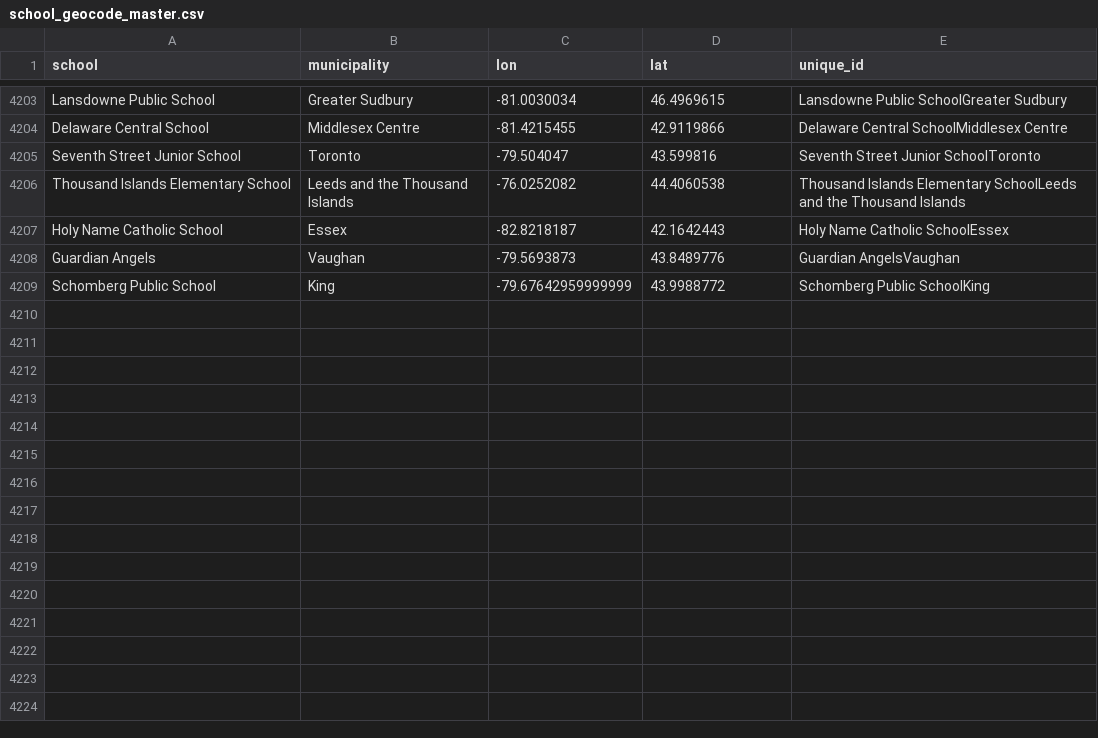
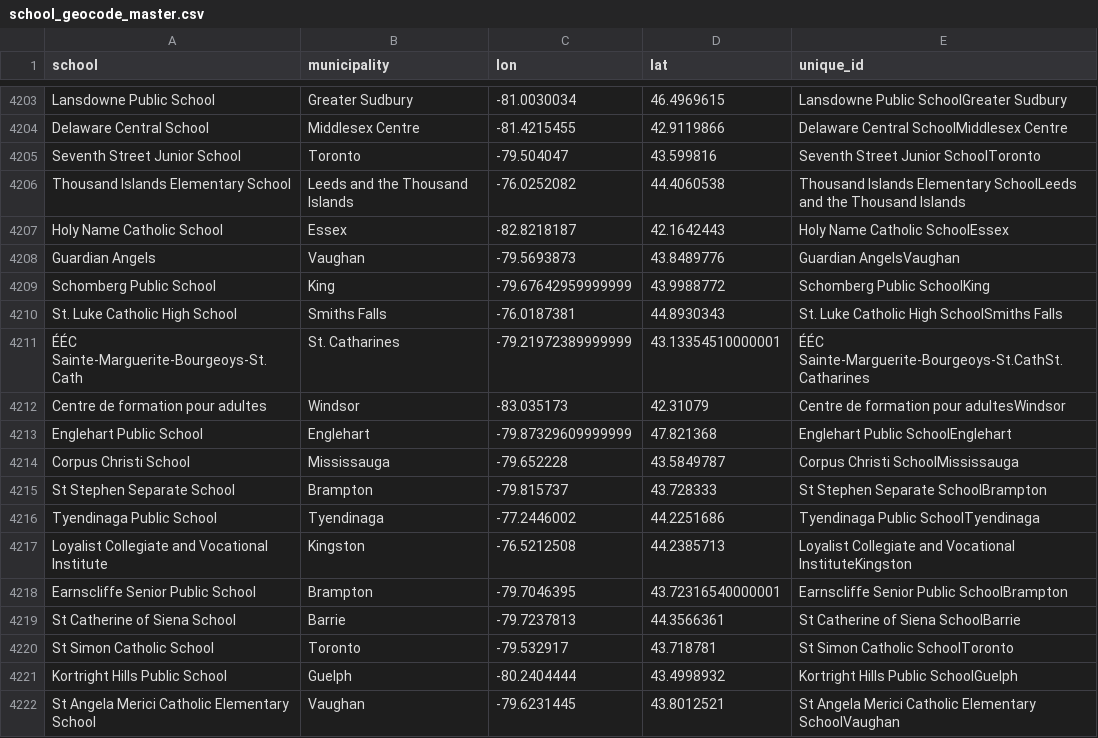
Before and after one commit to grousell/COVID19, a CSV file: Data/school_geocode_master.csv, drawn as a sheet; only a part is shown, gaps mark what is left out.

Commit message:
Daily school covid update

```diff
--- a/Data/school_geocode_master.csv
+++ b/Data/school_geocode_master.csv
@@ -4309 +4309,14 @@ Guardian Angels,Vaughan,-79.5693873,43.8489776,Guardian AngelsVaughan
 Schomberg Public School,King,-79.67642959999999,43.9988772,Schomberg Public SchoolKing
+St. Luke Catholic High School,Smiths Falls,-76.0187381,44.8930343,St. Luke Catholic High SchoolSmiths Falls
+ÉÉC Sainte-Marguerite-Bourgeoys-St.Cath,St. Catharines,-79.21972389999999,43.13354510000001,ÉÉC Sainte-Marguerite-Bourgeoys-St.CathSt. Catharines
+Centre de formation pour adultes,Windsor,-83.035173,42.31079,Centre de formation pour adultesWindsor
+Englehart Public School,Englehart,-79.87329609999999,47.821368,Englehart Public SchoolEnglehart
+Corpus Christi School,Mississauga,-79.652228,43.5849787,Corpus Christi SchoolMississauga
+St Stephen Separate School,Brampton,-79.815737,43.728333,St Stephen Separate SchoolBrampton
+Tyendinaga Public School,Tyendinaga,-77.2446002,44.2251686,Tyendinaga Public SchoolTyendinaga
+Loyalist Collegiate and Vocational Institute,Kingston,-76.5212508,44.2385713,Loyalist Collegiate and Vocational InstituteKingston
+Earnscliffe Senior Public School,Brampton,-79.7046395,43.72316540000001,Earnscliffe Senior Public SchoolBrampton
+St Catherine of Siena School,Barrie,-79.7237813,44.3566361,St Catherine of Siena SchoolBarrie
+St Simon Catholic School,Toronto,-79.532917,43.718781,St Simon Catholic SchoolToronto
+Kortright Hills Public School,Guelph,-80.2404444,43.4998932,Kortright Hills Public SchoolGuelph
+St Angela Merici Catholic Elementary School,Vaughan,-79.6231445,43.8012521,St Angela Merici Catholic Elementary SchoolVaughan
```
Also changed, not shown: Data/school_covid.csv.
